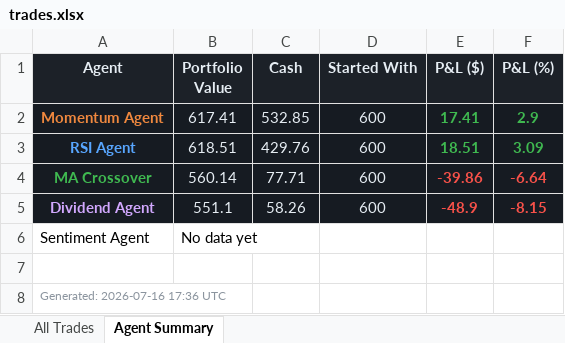
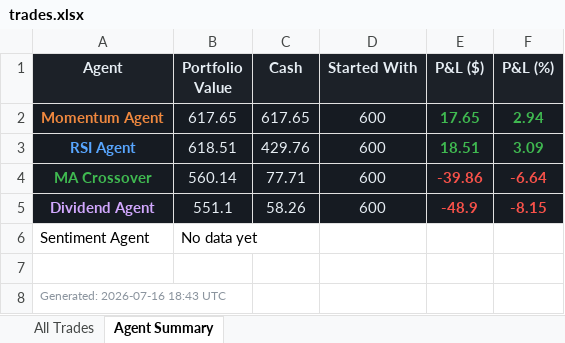
Before and after one commit to Gigantatoll/paper-trading, an Excel workbook: data/trades.xlsx, sheet Agent Summary, drawn as a sheet; values as stored, in another font and other column widths than the file's, no borders; the diff names each change by its address in the sheet, - before the commit and + after, or states it on an @@ line.

```diff
--- a/data/trades.xlsx (sheet Agent Summary)
+++ b/data/trades.xlsx (sheet Agent Summary)
-B2 (Portfolio Value): 617.41
+B2 (Portfolio Value): 617.65
-C2 (Cash): 532.85
+C2 (Cash): 617.65
-E2 (P&L ($)): 17.41
+E2 (P&L ($)): 17.65
-F2 (P&L (%)): 2.9
+F2 (P&L (%)): 2.94
-A8 (Agent): Generated: 2026-07-16 17:36 UTC
+A8 (Agent): Generated: 2026-07-16 18:43 UTC
```
Also changed, not shown: sheet All Trades, 5 other files.
